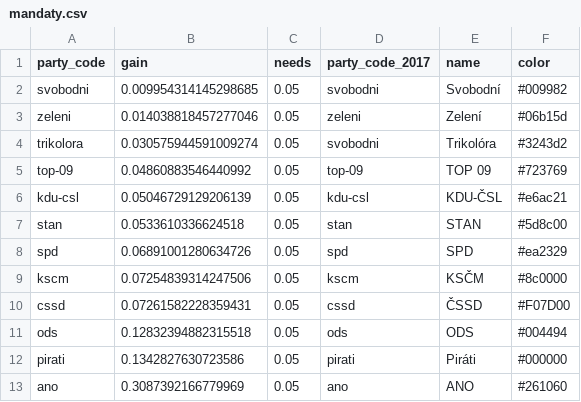
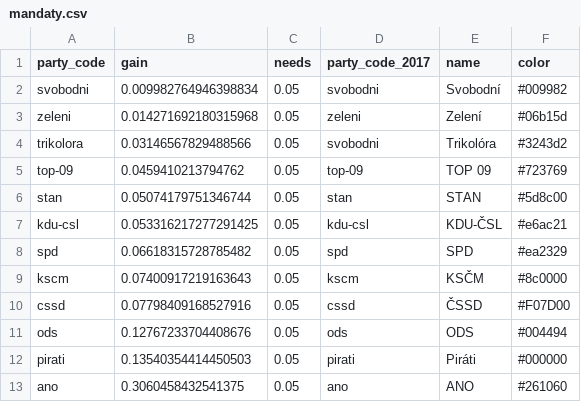
Before and after one commit to michalskop/mandaty.cz, a CSV file: seats/mandaty.csv, drawn as a sheet.

```diff
--- a/seats/mandaty.csv
+++ b/seats/mandaty.csv
@@ -1,13 +1,13 @@
 party_code,gain,needs,party_code_2017,name,color
-svobodni,0.009954314145298685,0.05,svobodni,Svobodní,#009982
-zeleni,0.014038818457277046,0.05,zeleni,Zelení,#06b15d
-trikolora,0.030575944591009274,0.05,svobodni,Trikolóra,#3243d2
-top-09,0.04860883546440992,0.05,top-09,TOP 09,#723769
-kdu-csl,0.05046729129206139,0.05,kdu-csl,KDU-ČSL,#e6ac21
-stan,0.0533610336624518,0.05,stan,STAN,#5d8c00
-spd,0.06891001280634726,0.05,spd,SPD,#ea2329
-kscm,0.07254839314247506,0.05,kscm,KSČM,#8c0000
-cssd,0.07261582228359431,0.05,cssd,ČSSD,#F07D00
-ods,0.12832394882315518,0.05,ods,ODS,#004494
-pirati,0.1342827630723586,0.05,pirati,Piráti,#000000
-ano,0.3087392166779969,0.05,ano,ANO,#261060
+svobodni,0.009982764946398834,0.05,svobodni,Svobodní,#009982
+zeleni,0.014271692180315968,0.05,zeleni,Zelení,#06b15d
+trikolora,0.03146567829488566,0.05,svobodni,Trikolóra,#3243d2
+top-09,0.0459410213794762,0.05,top-09,TOP 09,#723769
+stan,0.05074179751346744,0.05,stan,STAN,#5d8c00
+kdu-csl,0.053316217277291425,0.05,kdu-csl,KDU-ČSL,#e6ac21
+spd,0.06618315728785482,0.05,spd,SPD,#ea2329
+kscm,0.07400917219163643,0.05,kscm,KSČM,#8c0000
+cssd,0.07798409168527916,0.05,cssd,ČSSD,#F07D00
+ods,0.12767233704408676,0.05,ods,ODS,#004494
+pirati,0.13540354414450503,0.05,pirati,Piráti,#000000
+ano,0.3060458432541375,0.05,ano,ANO,#261060
```
Also changed, not shown: 10 other files.
